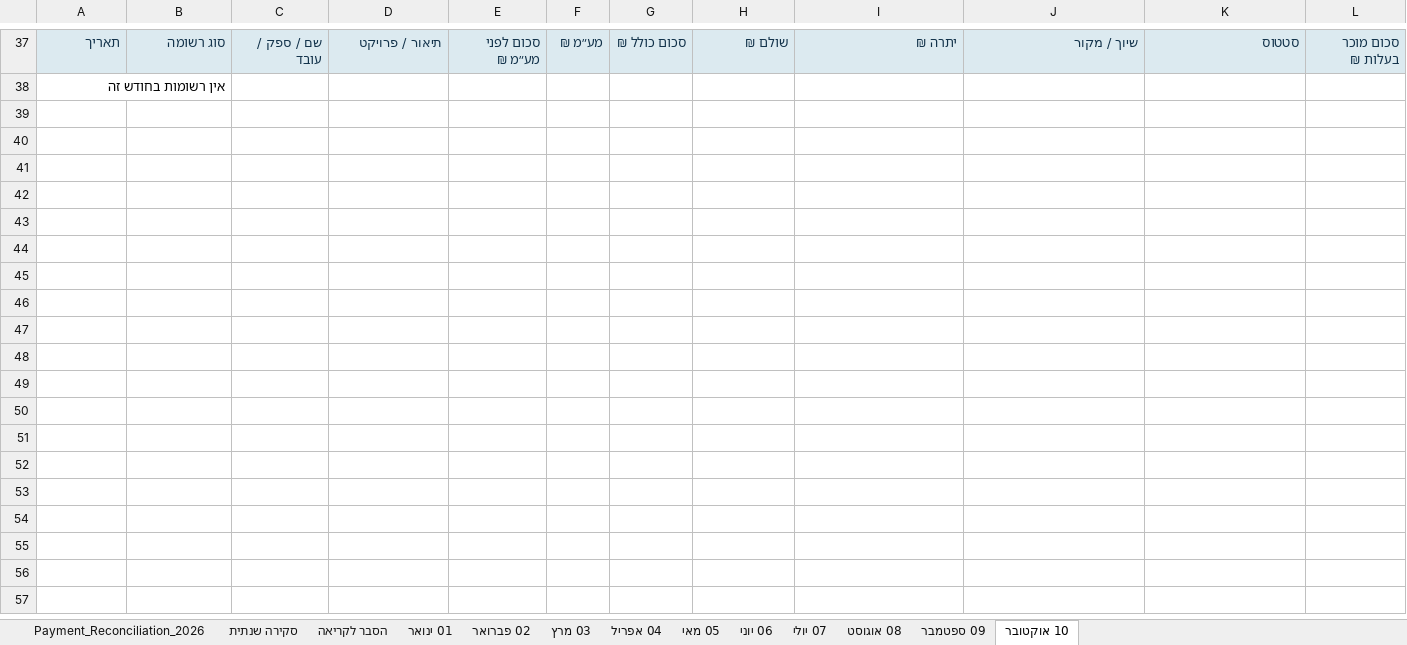
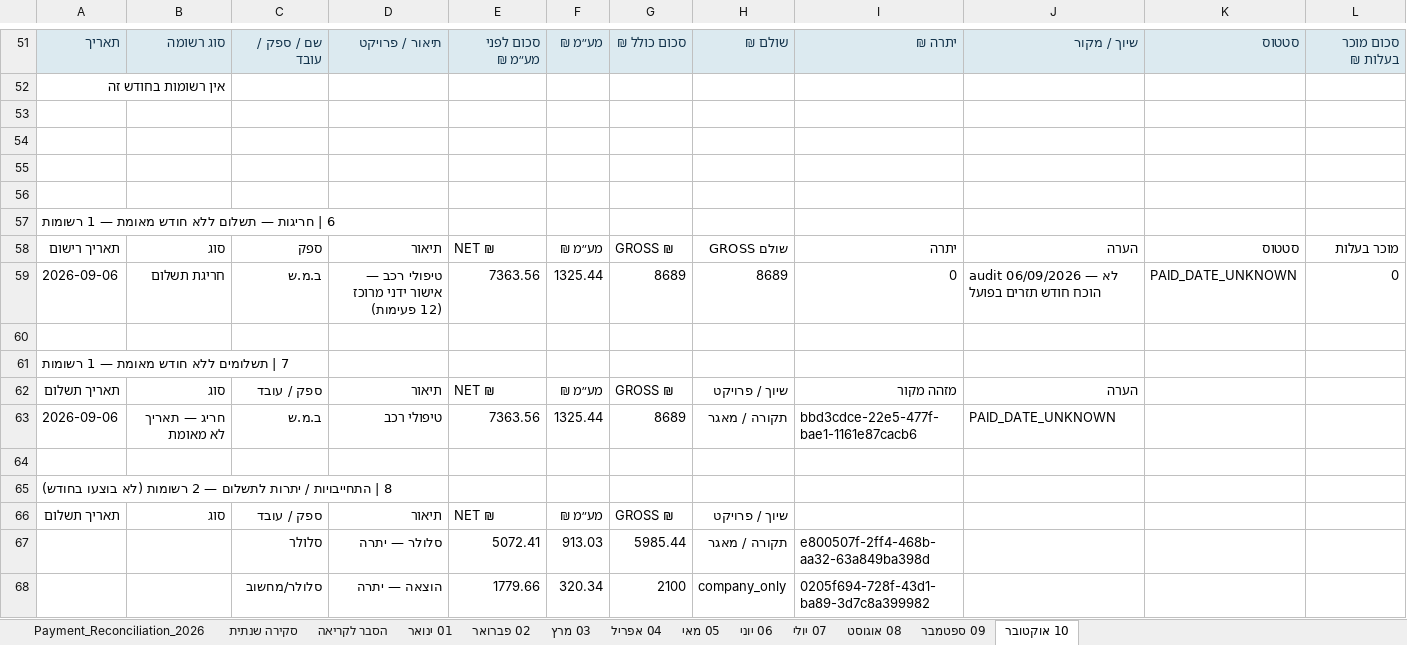
Before and after one commit to PROFLOW2026/PROFLOW, an Excel workbook: ProjectFlow_Financial_2026.xlsx, sheet 10 אוקטובר, drawn as a sheet; only a part is shown, gaps mark what is left out; values as stored, in another font and other column widths than the file's, no borders; rows hold the shown columns only; the diff covers the shown part only; the diff names each change by its address in the sheet, - before the commit and + after, or states it on an @@ line.

```diff
--- a/ProjectFlow_Financial_2026.xlsx (sheet 10 אוקטובר)
+++ b/ProjectFlow_Financial_2026.xlsx (sheet 10 אוקטובר)
+row 53: (empty)
+row 54: (empty)
+row 55: (empty)
+row 56: (empty)
+row 57: 6 | חריגות — תשלום ללא חודש מאומת — 1 רשומות
+row 58: תאריך רישום | סוג | ספק | תיאור | NET ₪ | מע״מ ₪ | GROSS ₪ | שולם GROSS | יתרה | הערה | סטטוס | מוכר בעלות
+row 59: 2026-09-06 | חריגת תשלום | ב.מ.ש | טיפולי רכב — אישור ידני מרוכז (12 פעימות) | 7363.56 | 1325.44 | 8689 | 8689 | 0 | audit 06/09/2026 — לא הוכח חודש תזרים בפועל | PAID_DATE_UNKNOWN | 0
+row 60: (empty)
+row 61: 7 | תשלומים ללא חודש מאומת — 1 רשומות
+row 62: תאריך תשלום | סוג | ספק / עובד | תיאור | NET ₪ | מע״מ ₪ | GROSS ₪ | שיוך / פרויקט | מזהה מקור | הערה
+row 63: 2026-09-06 | חריג — תאריך לא מאומת | ב.מ.ש | טיפולי רכב | 7363.56 | 1325.44 | 8689 | תקורה / מאגר | bbd3cdce-22e5-477f-bae1-1161e87cacb6 | PAID_DATE_UNKNOWN
+row 64: (empty)
+row 65: 8 | התחייבויות / יתרות לתשלום — 2 רשומות (לא בוצעו בחודש)
+row 66: תאריך תשלום | סוג | ספק / עובד | תיאור | NET ₪ | מע״מ ₪ | GROSS ₪ | שיוך / פרויקט
+row 67:  |  | סלולר | סלולר — יתרה | 5072.41 | 913.03 | 5985.44 | תקורה / מאגר | e800507f-2ff4-468b-aa32-63a849ba398d
+row 68:  |  | סלולר/מחשוב | הוצאה — יתרה | 1779.66 | 320.34 | 2100 | company_only | 0205f694-728f-43d1-ba89-3d7c8a399982
```
Also changed, not shown: 14 added rows and 4 edited cells elsewhere in this sheet, sheet 07 יולי, sheet 08 אוגוסט, sheet 04 אפריל, sheet 03 מרץ, sheet 06 יוני, sheet 05 מאי, 5 more sheets, 12 other files.
